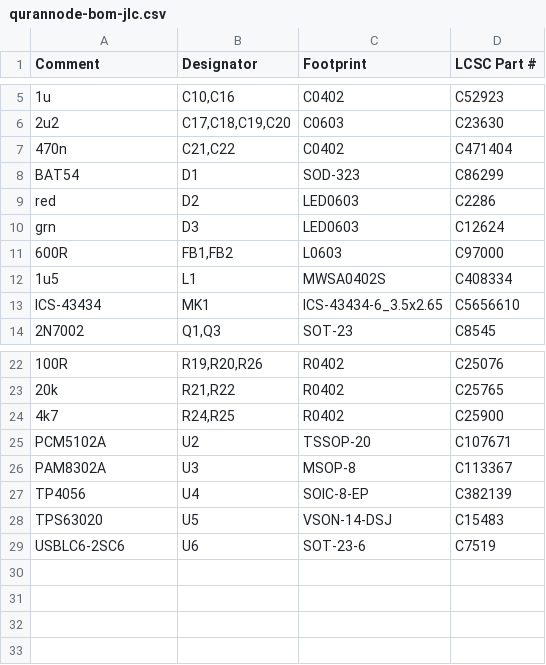
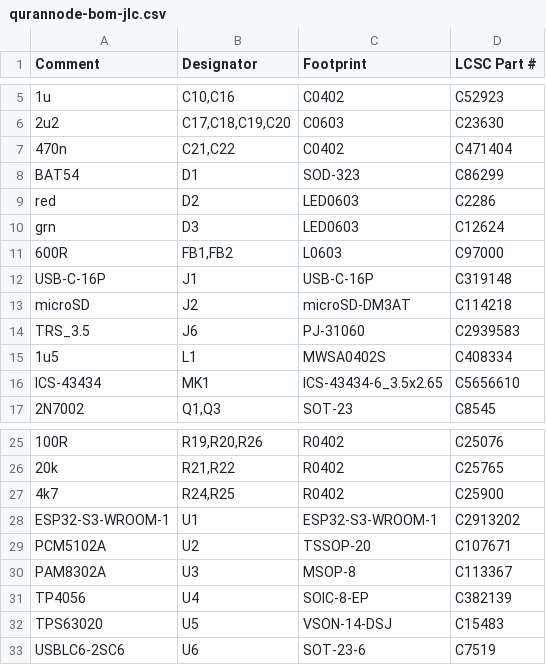
Before and after one commit to ibpasha1/QuranNode, a CSV file: hardware/pcb/kicad/fab/qurannode-bom-jlc.csv, drawn as a sheet; only a part is shown, gaps mark what is left out; the diff names each change by its address in the sheet, - before the commit and + after, or states it on an @@ line.

```diff
--- a/hardware/pcb/kicad/fab/qurannode-bom-jlc.csv
+++ b/hardware/pcb/kicad/fab/qurannode-bom-jlc.csv
+row 12: USB-C-16P | J1 | USB-C-16P | C319148
+row 13: microSD | J2 | microSD-DM3AT | C114218
+row 14: TRS_3.5 | J6 | PJ-31060 | C2939583
+row 28: ESP32-S3-WROOM-1 | U1 | ESP32-S3-WROOM-1 | C2913202
```
Also changed, not shown: hardware/pcb/kicad/fab/qurannode-cpl.csv, 2 other files.
